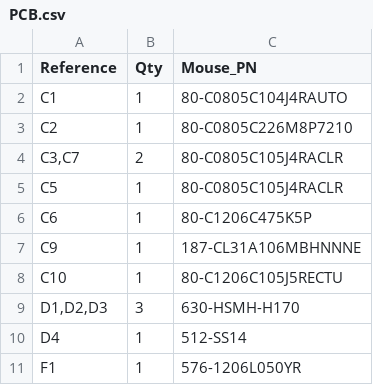
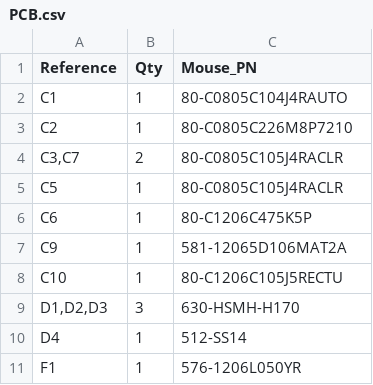
Before and after one commit to tomasmcguinness/matter-esp32-mbus-adapter, a CSV file: hardware/PCB/PCB.csv, drawn as a sheet; only a part is shown.

```diff
--- a/hardware/PCB/PCB.csv
+++ b/hardware/PCB/PCB.csv
@@ -6,3 +6,3 @@
 "C6","1","80-C1206C475K5P"
-"C9","1","187-CL31A106MBHNNNE"
+"C9","1","581-12065D106MAT2A"
 "C10","1","80-C1206C105J5RECTU"
```
Also changed, not shown: 5 other files.
